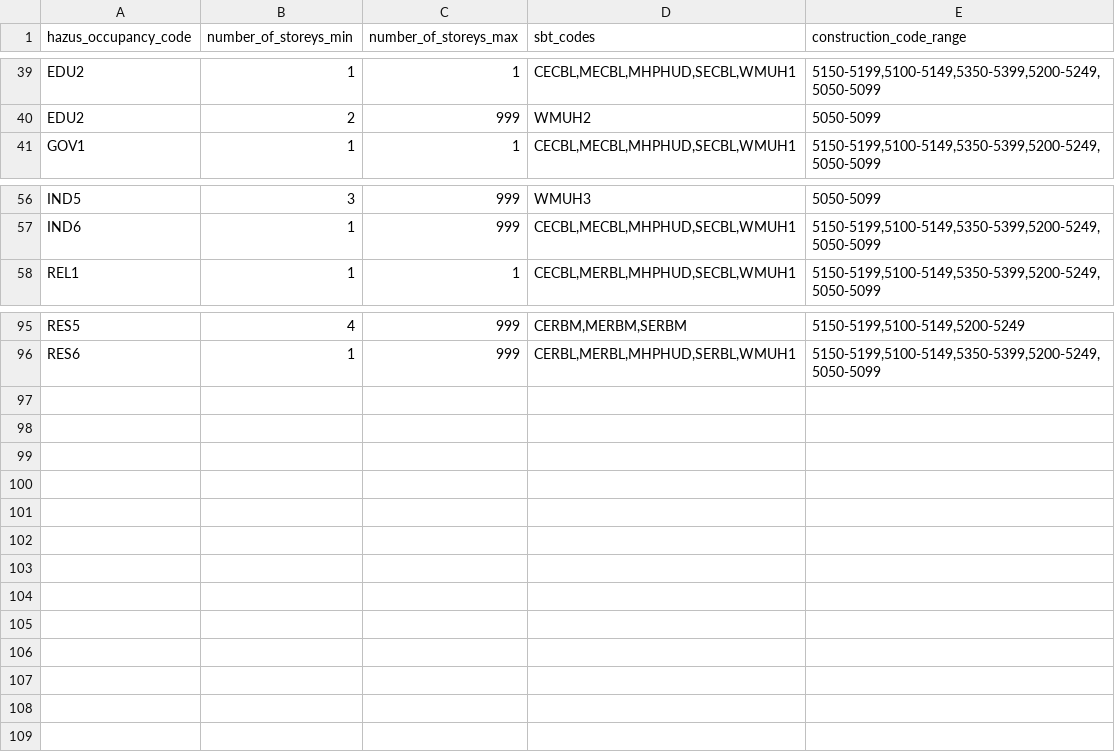
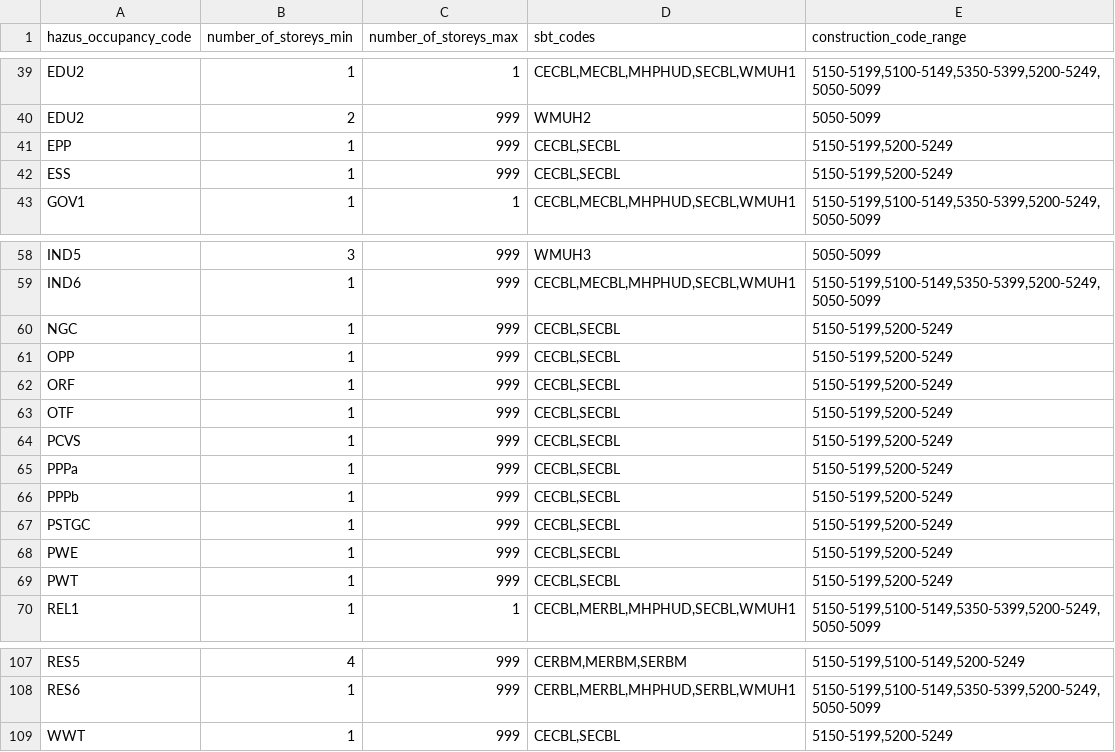
Before and after one commit to os-climate/physrisk, a CSV file: src/physrisk/data/static/vulnerability/oed_hazus/occ_to_sbt.csv, drawn as a sheet; only a part is shown, gaps mark what is left out.

```diff
--- a/src/physrisk/data/static/vulnerability/oed_hazus/occ_to_sbt.csv
+++ b/src/physrisk/data/static/vulnerability/oed_hazus/occ_to_sbt.csv
@@ -40,2 +40,4 @@ EDU2,1,1,"CECBL,MECBL,MHPHUD,SECBL,WMUH1","5150-5199,5100-5149,5350-5399,5200-52
 EDU2,2,999,WMUH2,5050-5099
+EPP,1,999,"CECBL,SECBL","5150-5199,5200-5249"
+ESS,1,999,"CECBL,SECBL","5150-5199,5200-5249"
 GOV1,1,1,"CECBL,MECBL,MHPHUD,SECBL,WMUH1","5150-5199,5100-5149,5350-5399,5200-5249,5050-5099"
@@ -57,2 +59,12 @@ IND5,3,999,WMUH3,5050-5099
 IND6,1,999,"CECBL,MECBL,MHPHUD,SECBL,WMUH1","5150-5199,5100-5149,5350-5399,5200-5249,5050-5099"
+NGC,1,999,"CECBL,SECBL","5150-5199,5200-5249"
+OPP,1,999,"CECBL,SECBL","5150-5199,5200-5249"
+ORF,1,999,"CECBL,SECBL","5150-5199,5200-5249"
+OTF,1,999,"CECBL,SECBL","5150-5199,5200-5249"
+PCVS,1,999,"CECBL,SECBL","5150-5199,5200-5249"
+PPPa,1,999,"CECBL,SECBL","5150-5199,5200-5249"
+PPPb,1,999,"CECBL,SECBL","5150-5199,5200-5249"
+PSTGC,1,999,"CECBL,SECBL","5150-5199,5200-5249"
+PWE,1,999,"CECBL,SECBL","5150-5199,5200-5249"
+PWT,1,999,"CECBL,SECBL","5150-5199,5200-5249"
 REL1,1,1,"CECBL,MERBL,MHPHUD,SECBL,WMUH1","5150-5199,5100-5149,5350-5399,5200-5249,5050-5099"
@@ -96 +108,2 @@ RES5,4,999,"CERBM,MERBM,SERBM","5150-5199,5100-5149,5200-5249"
 RES6,1,999,"CERBL,MERBL,MHPHUD,SERBL,WMUH1","5150-5199,5100-5149,5350-5399,5200-5249,5050-5099"
+WWT,1,999,"CECBL,SECBL","5150-5199,5200-5249"
```
Also changed, not shown: src/physrisk/data/static/vulnerability/oed_hazus/hazus_occ_desc.csv, src/physrisk/data/static/vulnerability/oed_hazus/hazus_occ_to_damage_fn.csv, 7 other files.
